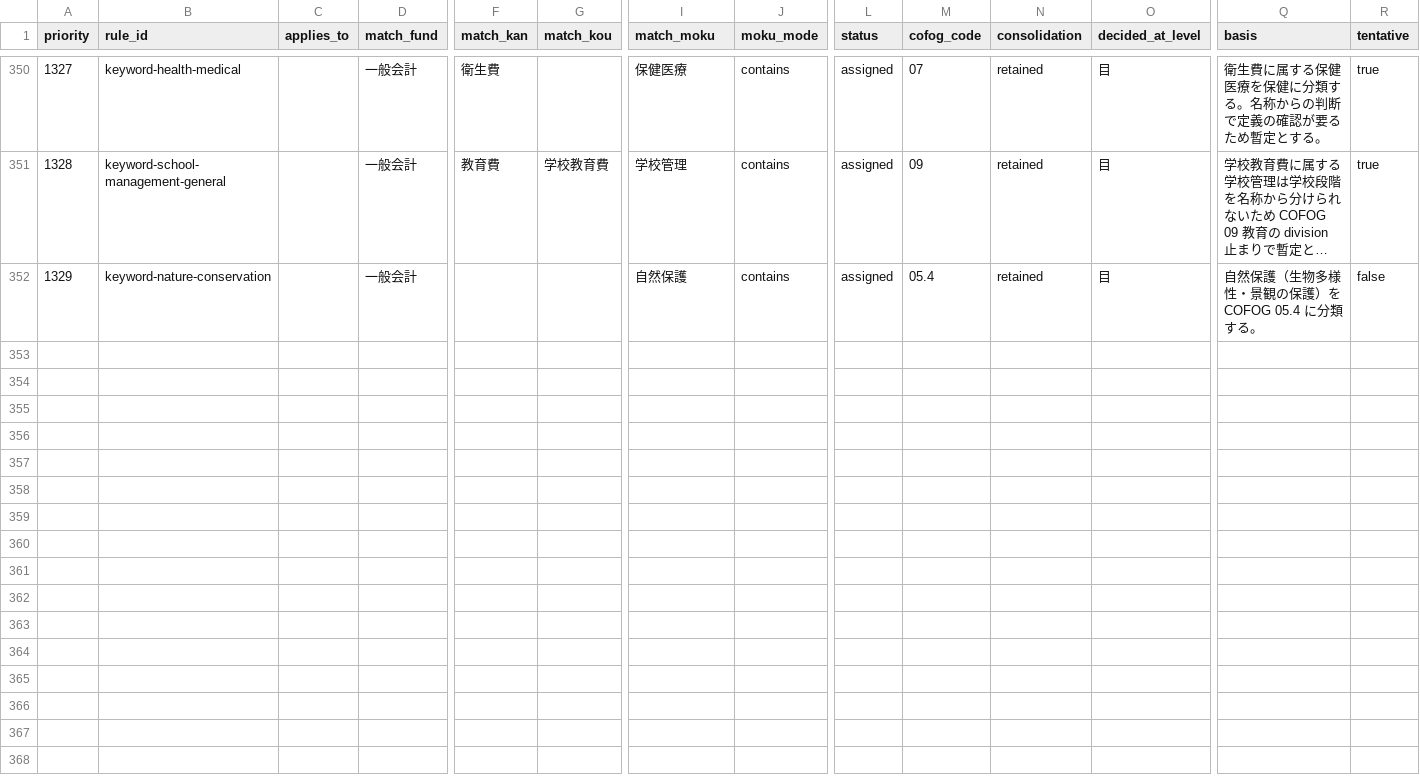
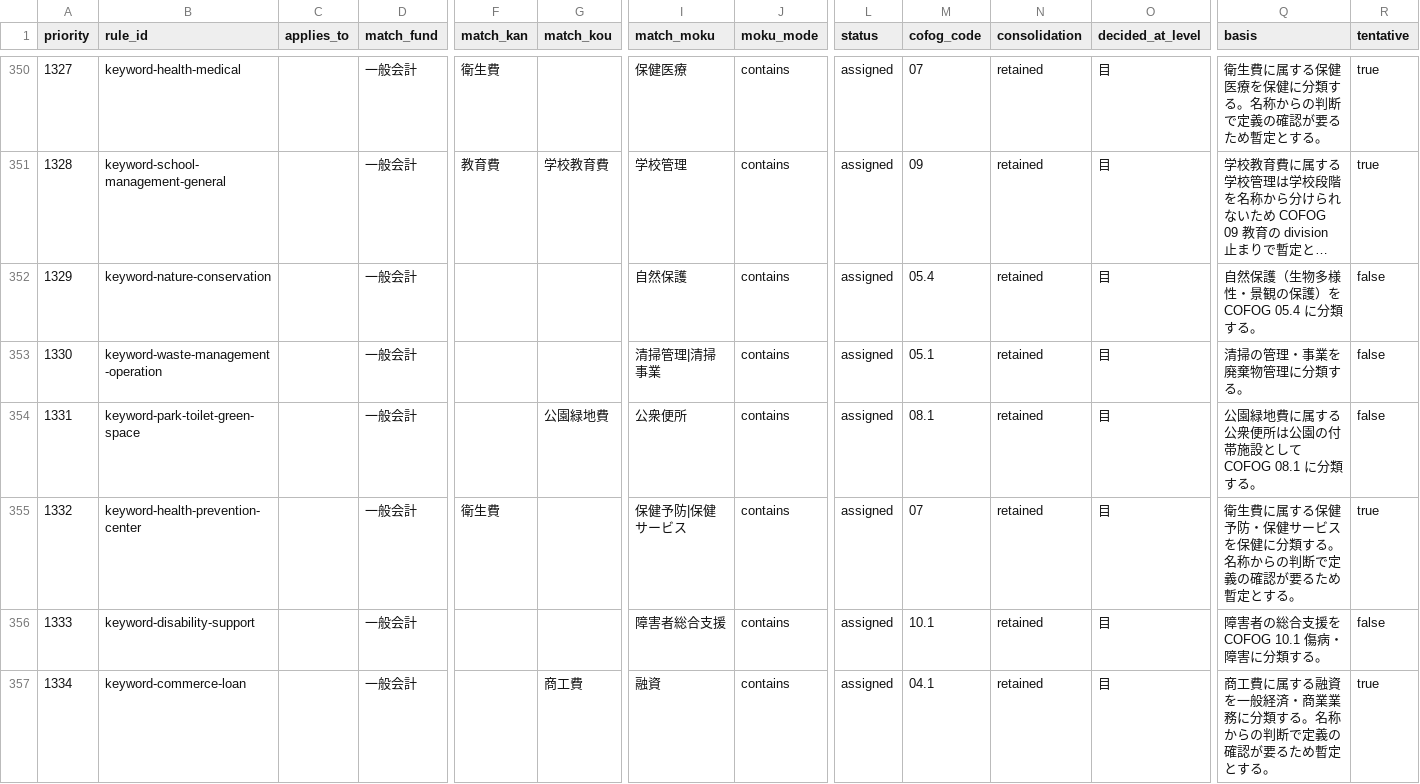
Before and after one commit to fudoki-hensansitu/fudoki, a CSV file: pipeline/dbt/seeds/fiscal/cofog_rules.csv, drawn as a sheet; only a part is shown, gaps mark what is left out; long unchanged cells end in …; rows hold the shown columns only; the diff covers the shown part only; the diff names each change by its address in the sheet, - before the commit and + after, or states it on an @@ line.

```diff
--- a/pipeline/dbt/seeds/fiscal/cofog_rules.csv
+++ b/pipeline/dbt/seeds/fiscal/cofog_rules.csv
+row 353: 1330 | keyword-waste-management-operation |  | 一般会計 |  |  | 清掃管理|清掃事業 | contains | assigned | 05.1 | retained | 目 | 清掃の管理・事業を廃棄物管理に分類する。 | false
+row 354: 1331 | keyword-park-toilet-green-space |  | 一般会計 |  | 公園緑地費 | 公衆便所 | contains | assigned | 08.1 | retained | 目 | 公園緑地費に属する公衆便所は公園の付帯施設として COFOG 08.1 に分類する。 | false
+row 355: 1332 | keyword-health-prevention-center |  | 一般会計 | 衛生費 |  | 保健予防|保健サービス | contains | assigned | 07 | retained | 目 | 衛生費に属する保健予防・保健サービスを保健に分類する。名称からの判断で定義の確認が要るため暫定とする。 | true
+row 356: 1333 | keyword-disability-support |  | 一般会計 |  |  | 障害者総合支援 | contains | assigned | 10.1 | retained | 目 | 障害者の総合支援を COFOG 10.1 傷病・障害に分類する。 | false
+row 357: 1334 | keyword-commerce-loan |  | 一般会計 |  | 商工費 | 融資 | contains | assigned | 04.1 | retained | 目 | 商工費に属する融資を一般経済・商業業務に分類する。名称からの判断で定義の確認が要るため暫定とする。 | true
```
Also changed, not shown: 5 added rows and 1 edited cell elsewhere in this file, 58 other files.
